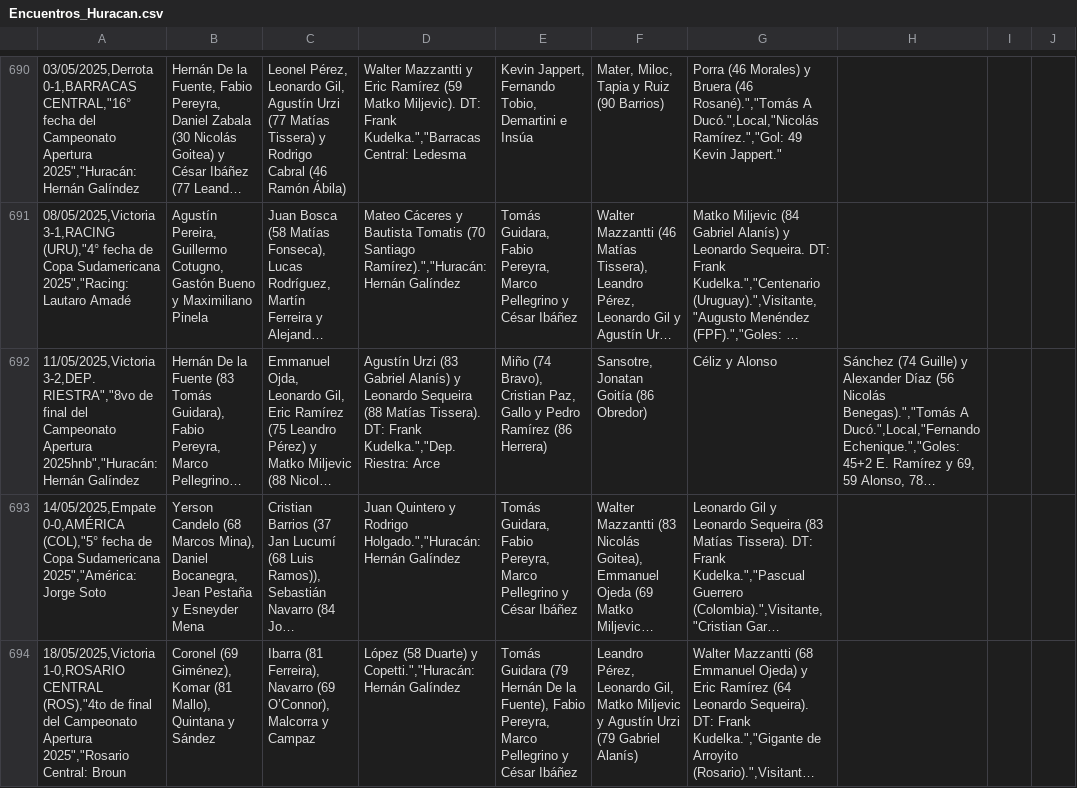
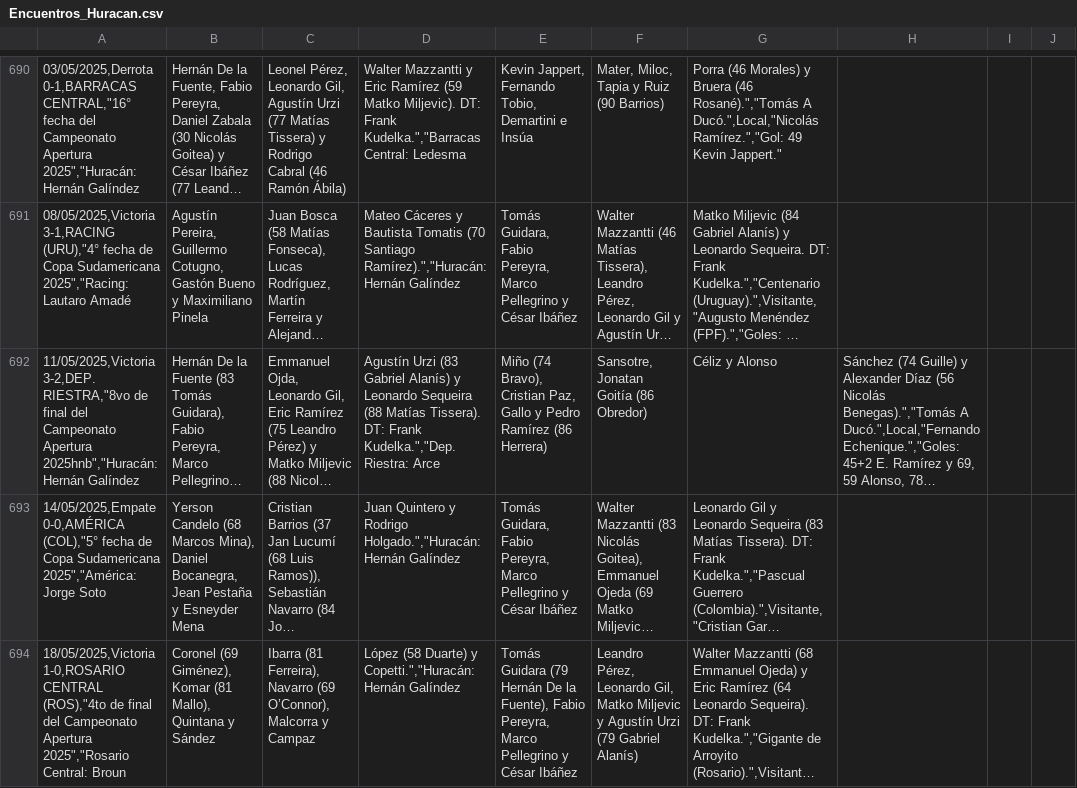
Before and after one commit to globopedia/Artids, a CSV file: Encuentros_Huracan.csv, drawn as a sheet; only a part is shown, gaps mark what is left out; long unchanged cells end in …; the diff names each change by its address in the sheet, - before the commit and + after, or states it on an @@ line.

Commit message:
Update Encuentros_Huracan.csv

```diff
--- a/Encuentros_Huracan.csv
+++ b/Encuentros_Huracan.csv
-A692: 11/05/2025,Victoria 3-2,DEP. RIESTRA","8vo de final…
+A692: 11/05/2025,Victoria 3-2,DEP. RIESTRA,"8vo de final…
```
